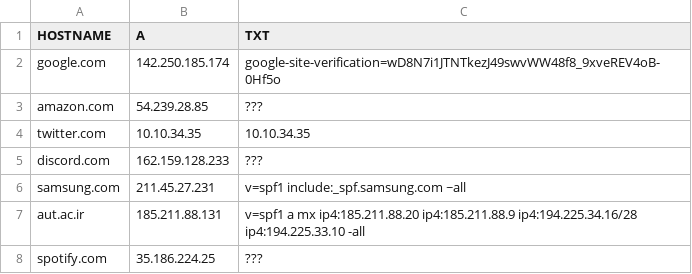
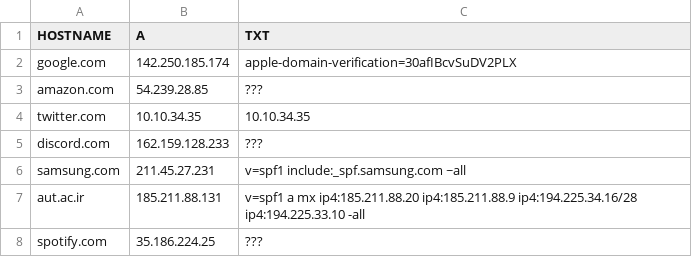
Before and after one commit to amir78729/Computer-Network-Course-Project, a CSV file: 1/Code/Q3_csv_output.csv, drawn as a sheet.

```diff
--- a/1/Code/Q3_csv_output.csv
+++ b/1/Code/Q3_csv_output.csv
@@ -1,3 +1,3 @@
 HOSTNAME,A,TXT
-google.com,142.250.185.174,google-site-verification=wD8N7i1JTNTkezJ49swvWW48f8_9xveREV4oB-0Hf5o
+google.com,142.250.185.174,apple-domain-verification=30afIBcvSuDV2PLX
 amazon.com,54.239.28.85,???
```
Also changed, not shown: 3 other files.
